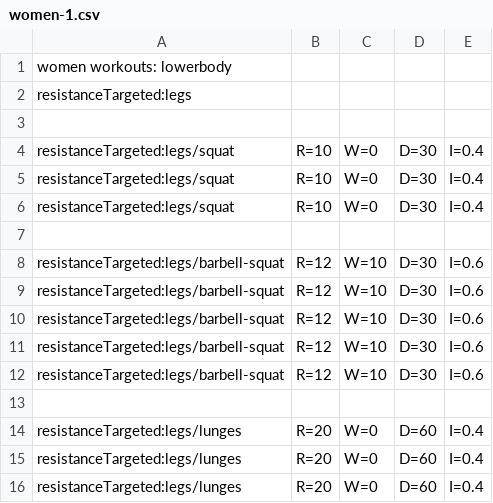
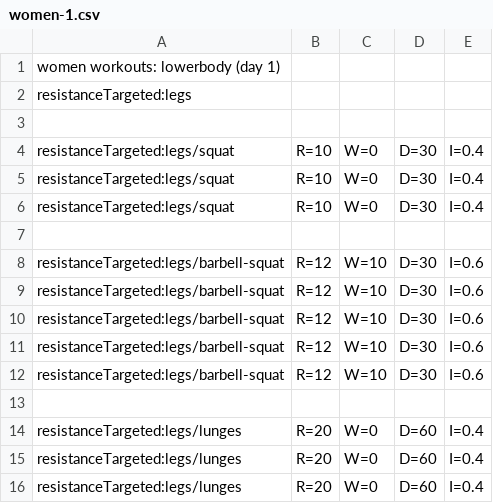
Before and after one commit to muvr/muvr-ios, a CSV file: MuvrTests/Sessions.bundle/women-1.csv, drawn as a sheet.

Commit message:
fix session names

```diff
--- a/MuvrTests/Sessions.bundle/women-1.csv
+++ b/MuvrTests/Sessions.bundle/women-1.csv
@@ -1,2 +1,2 @@
-women workouts: lowerbody
+women workouts: lowerbody (day 1)
 resistanceTargeted:legs
```
Also changed, not shown: MuvrTests/Sessions.bundle/beginner-3.csv, MuvrTests/Sessions.bundle/women-2.csv, 6 other files.
